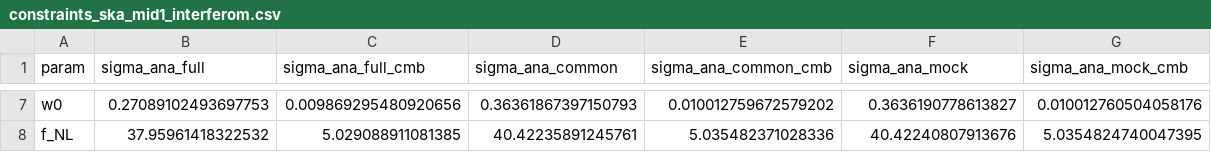
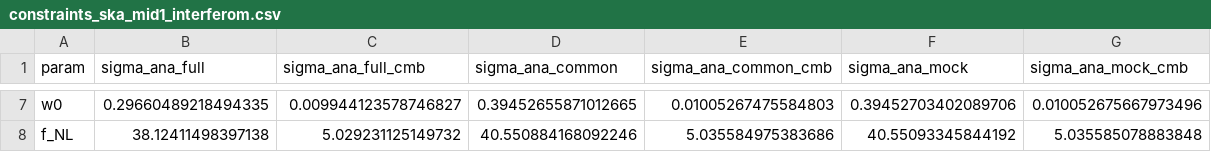
Before and after one commit to lhkpai/Probing-Primordial-non-Gaussianity-from-Reconstructing-21cm-Intensity-Mapping, a CSV file: 9.16/outputs_916/constraints_ska_mid1_interferom.csv, drawn as a sheet; only a part is shown, gaps mark what is left out; the diff covers the shown part only; the diff names each change by its address in the sheet, - before the commit and + after, or states it on an @@ line.

```diff
--- a/9.16/outputs_916/constraints_ska_mid1_interferom.csv
+++ b/9.16/outputs_916/constraints_ska_mid1_interferom.csv
-B7 (sigma_ana_full): 0.27089102493697753
+B7 (sigma_ana_full): 0.29660489218494335
-C7 (sigma_ana_full_cmb): 0.009869295480920656
+C7 (sigma_ana_full_cmb): 0.009944123578746827
-D7 (sigma_ana_common): 0.36361867397150793
+D7 (sigma_ana_common): 0.39452655871012665
-E7 (sigma_ana_common_cmb): 0.010012759672579202
+E7 (sigma_ana_common_cmb): 0.01005267475584803
-F7 (sigma_ana_mock): 0.3636190778613827
+F7 (sigma_ana_mock): 0.39452703402089706
-G7 (sigma_ana_mock_cmb): 0.010012760504058176
+G7 (sigma_ana_mock_cmb): 0.010052675667973496
-B8 (sigma_ana_full): 37.95961418322532
+B8 (sigma_ana_full): 38.12411498397138
-C8 (sigma_ana_full_cmb): 5.029088911081385
+C8 (sigma_ana_full_cmb): 5.029231125149732
-D8 (sigma_ana_common): 40.42235891245761
+D8 (sigma_ana_common): 40.550884168092246
-E8 (sigma_ana_common_cmb): 5.035482371028336
+E8 (sigma_ana_common_cmb): 5.035584975383686
-F8 (sigma_ana_mock): 40.42240807913676
+F8 (sigma_ana_mock): 40.55093345844192
-G8 (sigma_ana_mock_cmb): 5.0354824740047395
+G8 (sigma_ana_mock_cmb): 5.035585078883848
```
Also changed, not shown: 30 edited cells elsewhere in this file, 9.16/outputs_916/constraints_chime_icyl.csv, 9.16/outputs_916/constraints_hirax_interferom.csv, 17 other files.
